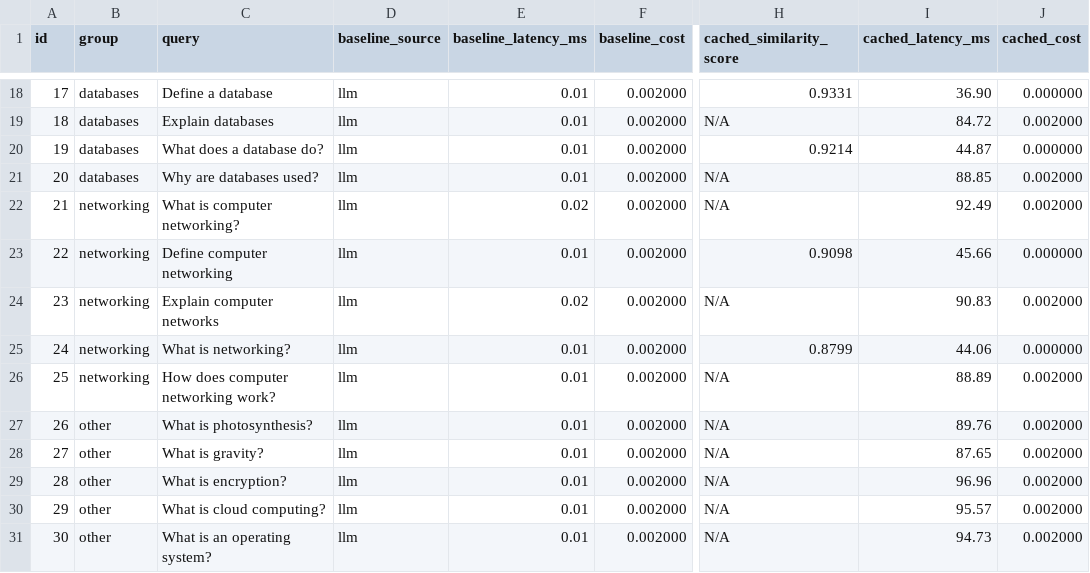
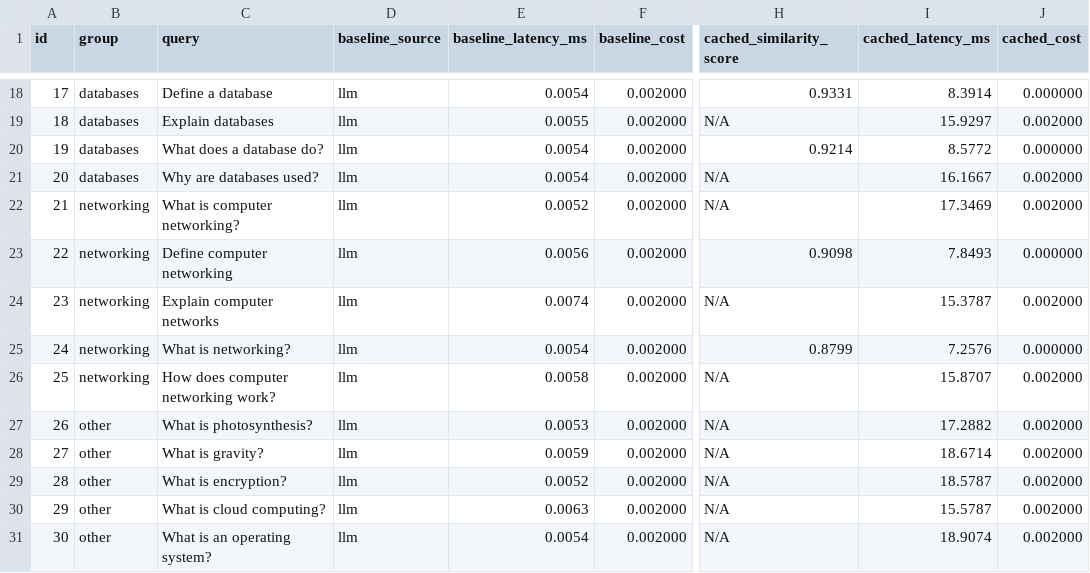
Before and after one commit to prajakta1006/semantic-caching-llm, a CSV file: evaluation/results/benchmark_results.csv, drawn as a sheet; only a part is shown, gaps mark what is left out; the diff covers the shown part only; the diff names each change by its address in the sheet, - before the commit and + after, or states it on an @@ line.

Commit message:
Improve semantic cache benchmark timing and reporting

```diff
--- a/evaluation/results/benchmark_results.csv
+++ b/evaluation/results/benchmark_results.csv
-E18 (baseline_latency_ms): 0.01
+E18 (baseline_latency_ms): 0.0054
-I18 (cached_latency_ms): 36.90
+I18 (cached_latency_ms): 8.3914
-E19 (baseline_latency_ms): 0.01
+E19 (baseline_latency_ms): 0.0055
-I19 (cached_latency_ms): 84.72
+I19 (cached_latency_ms): 15.9297
-E20:E21 (baseline_latency_ms): 0.01
+E20:E21 (baseline_latency_ms): 0.0054
-I20 (cached_latency_ms): 44.87
+I20 (cached_latency_ms): 8.5772
-I21 (cached_latency_ms): 88.85
+I21 (cached_latency_ms): 16.1667
-E22 (baseline_latency_ms): 0.02
+E22 (baseline_latency_ms): 0.0052
-I22 (cached_latency_ms): 92.49
+I22 (cached_latency_ms): 17.3469
-E23 (baseline_latency_ms): 0.01
+E23 (baseline_latency_ms): 0.0056
-I23 (cached_latency_ms): 45.66
+I23 (cached_latency_ms): 7.8493
-E24 (baseline_latency_ms): 0.02
+E24 (baseline_latency_ms): 0.0074
-I24 (cached_latency_ms): 90.83
+I24 (cached_latency_ms): 15.3787
-E25 (baseline_latency_ms): 0.01
+E25 (baseline_latency_ms): 0.0054
-I25 (cached_latency_ms): 44.06
+I25 (cached_latency_ms): 7.2576
-E26 (baseline_latency_ms): 0.01
+E26 (baseline_latency_ms): 0.0058
-I26 (cached_latency_ms): 88.89
+I26 (cached_latency_ms): 15.8707
-E27 (baseline_latency_ms): 0.01
+E27 (baseline_latency_ms): 0.0053
-I27 (cached_latency_ms): 89.76
+I27 (cached_latency_ms): 17.2882
-E28 (baseline_latency_ms): 0.01
+E28 (baseline_latency_ms): 0.0059
-I28 (cached_latency_ms): 87.65
+I28 (cached_latency_ms): 18.6714
-E29 (baseline_latency_ms): 0.01
+E29 (baseline_latency_ms): 0.0052
-I29 (cached_latency_ms): 96.96
+I29 (cached_latency_ms): 18.5787
-E30 (baseline_latency_ms): 0.01
+E30 (baseline_latency_ms): 0.0063
-I30 (cached_latency_ms): 95.57
+I30 (cached_latency_ms): 15.5787
-E31 (baseline_latency_ms): 0.01
+E31 (baseline_latency_ms): 0.0054
-I31 (cached_latency_ms): 94.73
+I31 (cached_latency_ms): 18.9074
```
Also changed, not shown: 32 edited cells elsewhere in this file, 3 other files.
